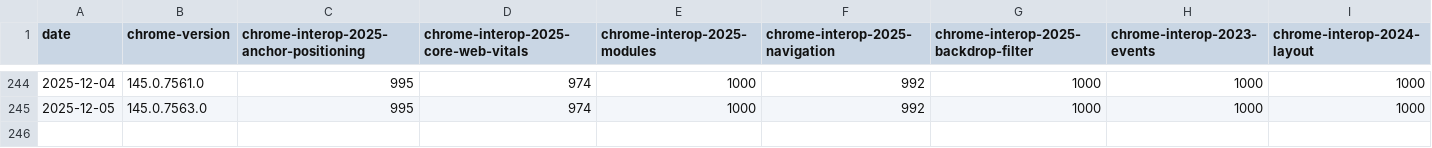
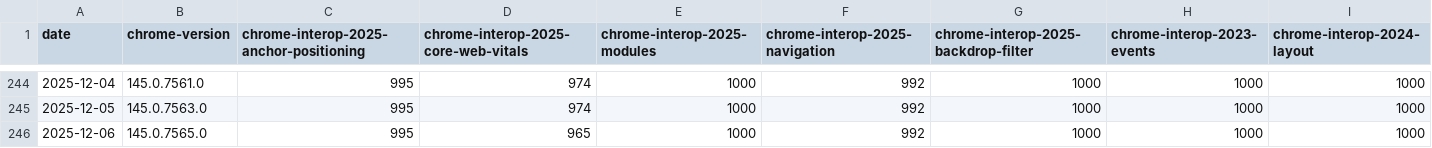
Before and after one commit to cauut121997-create/results-analysis, a CSV file: data/interop-2025/interop-2025-experimental-v2.csv, drawn as a sheet; only a part is shown, gaps mark what is left out; rows hold the shown columns only; the diff names each change by its address in the sheet, - before the commit and + after, or states it on an @@ line.

```diff
--- a/data/interop-2025/interop-2025-experimental-v2.csv
+++ b/data/interop-2025/interop-2025-experimental-v2.csv
+row 246: 2025-12-06 | 145.0.7565.0 | 995 | 965 | 1000 | 992 | 1000 | 1000 | 1000
```
Also changed, not shown: data/experimental-browser-specific-failures.csv.
